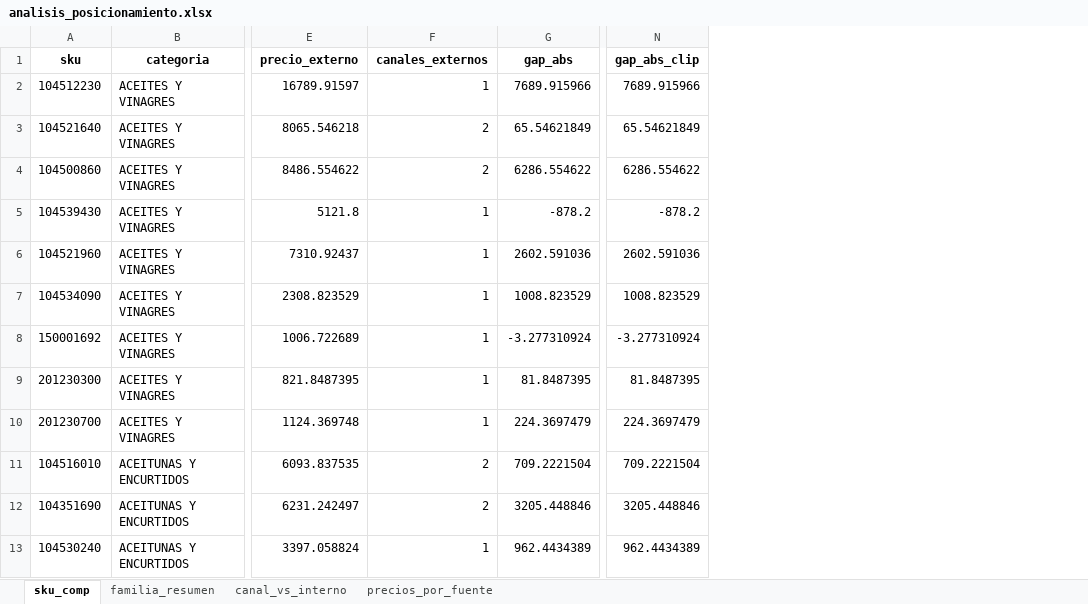
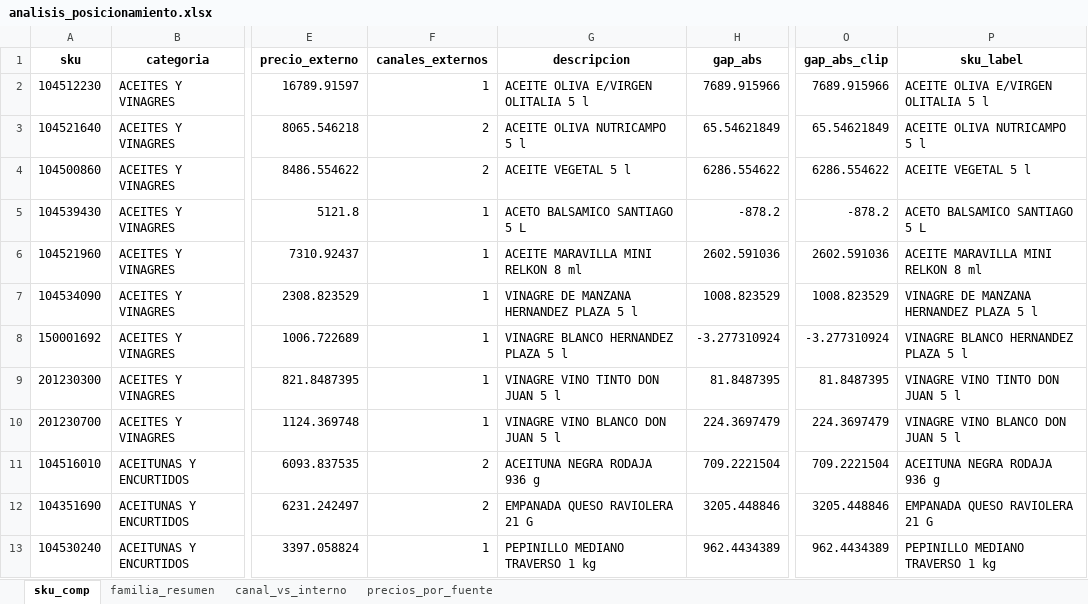
Before and after one commit to sicatalan/posicionamiento, an Excel workbook: salidas/analisis_posicionamiento.xlsx, sheet sku_comp, drawn as a sheet; only a part is shown, gaps mark what is left out; values as stored, in another font and other column widths than the file's, no borders; the diff names each change by its address in the sheet, - before the commit and + after, or states it on an @@ line.

Commit message:
fixed analisis_posicionamiento

```diff
--- a/salidas/analisis_posicionamiento.xlsx (sheet sku_comp)
+++ b/salidas/analisis_posicionamiento.xlsx (sheet sku_comp)
+column G (descripcion), rows 2-13: ACEITE OLIVA E/VIRGEN OLITALIA 5 l | ACEITE OLIVA NUTRICAMPO 5 l | ACEITE VEGETAL 5 l | ACETO BALSAMICO SANTIAGO 5 L | ACEITE MARAVILLA MINI RELKON 8 ml | VINAGRE DE MANZANA HERNANDEZ PLAZA 5 l | VINAGRE BLANCO HERNANDEZ PLAZA 5 l | VINAGRE VINO TINTO DON JUAN 5 l | VINAGRE VINO BLANCO DON JUAN 5 l | ACEITUNA NEGRA RODAJA 936 g | EMPANADA QUESO RAVIOLERA 21 G | PEPINILLO MEDIANO TRAVERSO 1 kg
+column P (sku_label), rows 2-13: ACEITE OLIVA E/VIRGEN OLITALIA 5 l | ACEITE OLIVA NUTRICAMPO 5 l | ACEITE VEGETAL 5 l | ACETO BALSAMICO SANTIAGO 5 L | ACEITE MARAVILLA MINI RELKON 8 ml | VINAGRE DE MANZANA HERNANDEZ PLAZA 5 l | VINAGRE BLANCO HERNANDEZ PLAZA 5 l | VINAGRE VINO TINTO DON JUAN 5 l | VINAGRE VINO BLANCO DON JUAN 5 l | ACEITUNA NEGRA RODAJA 936 g | EMPANADA QUESO RAVIOLERA 21 G | PEPINILLO MEDIANO TRAVERSO 1 kg
```
Also changed, not shown: 1 other file.
